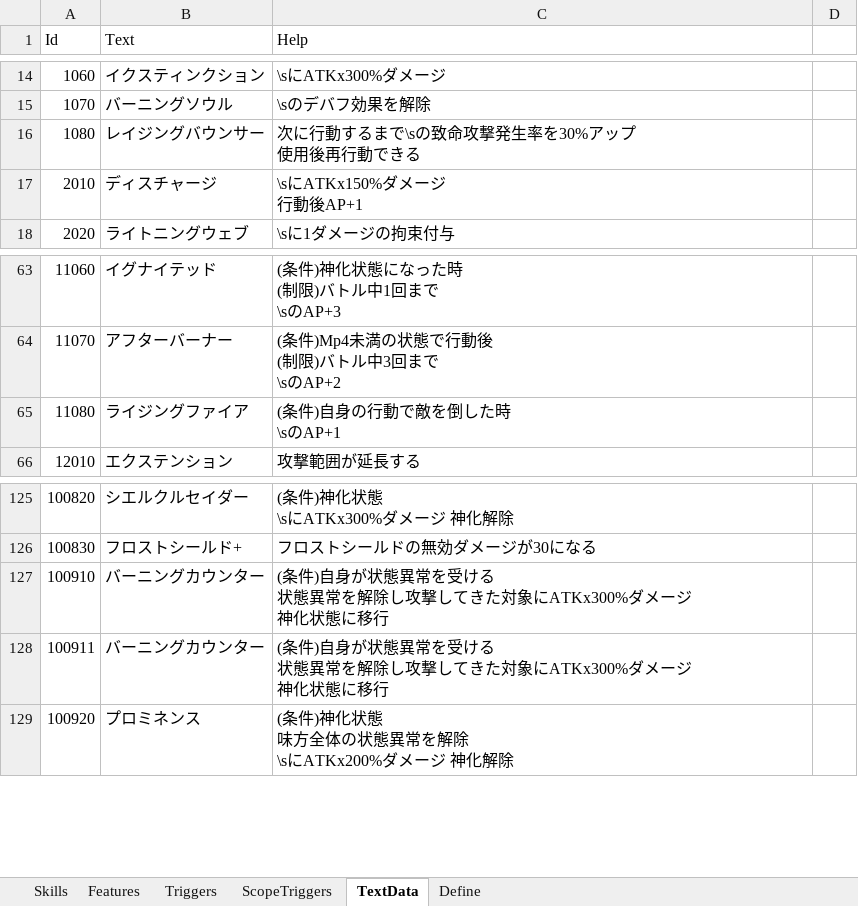
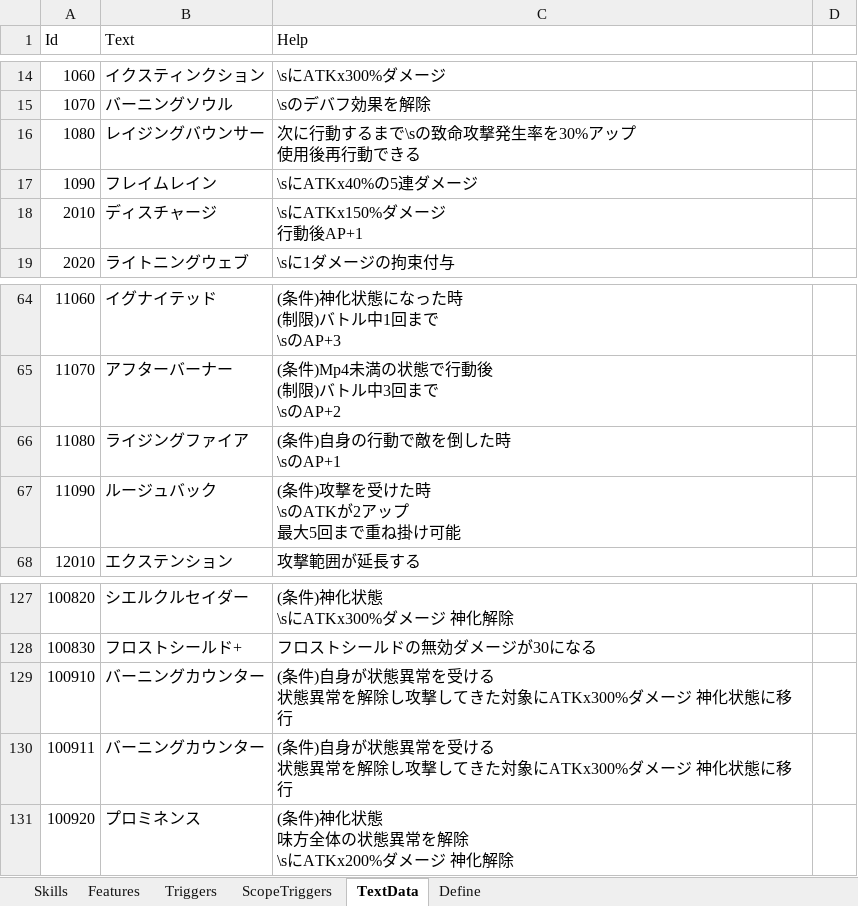
Before and after one commit to seedsclaft/unity, an Excel workbook: Assets/Data/Skills.xlsx, sheet TextData, drawn as a sheet; only a part is shown, gaps mark what is left out; values as stored, in another font and other column widths than the file's, no borders; addresses are those after the commit; ↵ is a line break in a cell; the diff names each change by its address in the sheet, - before the commit and + after, or states it on an @@ line.

```diff
--- a/Assets/Data/Skills.xlsx (sheet TextData)
+++ b/Assets/Data/Skills.xlsx (sheet TextData)
+row 17: 1090 | フレイムレイン | \sにATKx40%の5連ダメージ
+row 67: 11090 | ルージュバック | (条件)攻撃を受けた時 ↵ \sのATKが2アップ ↵ 最大5回まで重ね掛け可能
-C129:C130 (Help): …態に移行
+C129:C130 (Help): …態に移行
```
Also changed, not shown: sheet Skills, sheet Features, sheet Triggers, formulas that keep their value, Assets/Data/Actors.xlsx, Assets/Data/Stages.xlsx, 19 other files.
